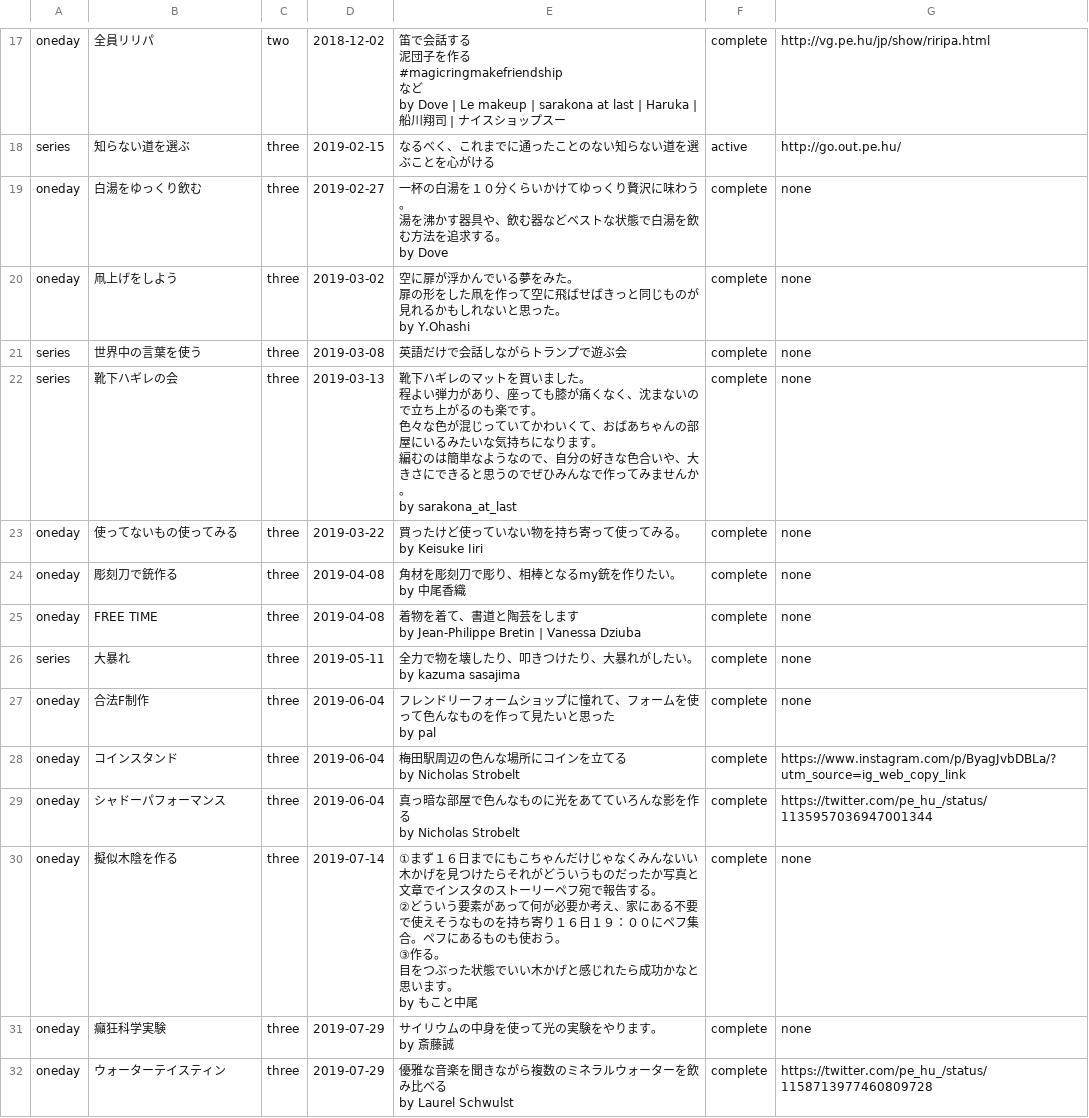
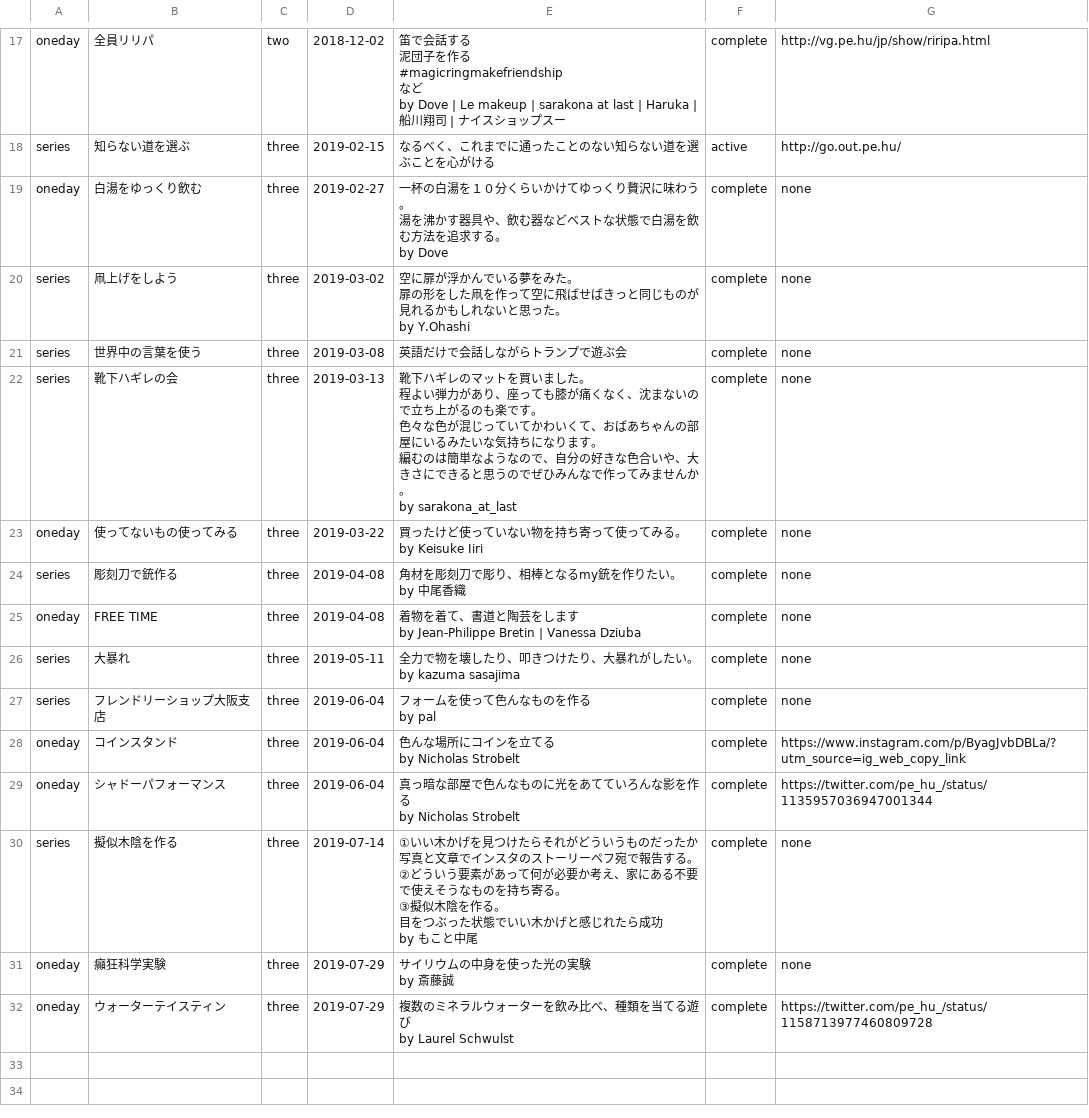
Before and after one commit to chottocrazy/index, a CSV file: weare/past.csv, drawn as a sheet; only a part is shown, gaps mark what is left out.

```diff
--- a/weare/past.csv
+++ b/weare/past.csv
@@ -58,6 +58,6 @@ oneday,白湯をゆっくり飲む,three,2019-02-27,"一杯の白湯を１０分
 by Dove",complete,none
-oneday,凧上げをしよう,three,2019-03-02,"空に扉が浮かんでいる夢をみた。
-扉の形をした凧を作って空に飛ばせばきっと同じものが見れるかもしれないと思った。
-
-by Y.Ohashi",complete,none
+series,凧上げをしよう,three,2019-03-02,"空に扉が浮かんでいる夢をみた。
+扉の形をした凧を作って空に飛ばせばきっと同じものが見れるかもしれないと思った。
+
+by Y.Ohashi",complete,none
 series,世界中の言葉を使う,three,2019-03-08,英語だけで会話しながらトランプで遊ぶ会,complete,none
@@ -73,5 +73,5 @@ oneday,使ってないもの使ってみる,three,2019-03-22,"買ったけど使
 by Keisuke Iiri",complete,none
-oneday,彫刻刀で銃作る,three,2019-04-08,"角材を彫刻刀で彫り、相棒となるmy銃を作りたい。
-
-by 中尾香織",complete,none
+series,彫刻刀で銃作る,three,2019-04-08,"角材を彫刻刀で彫り、相棒となるmy銃を作りたい。
+
+by 中尾香織",complete,none
 oneday,"FREE TIME",three,2019-04-08,"着物を着て、書道と陶芸をします
@@ -82,8 +82,8 @@ series,大暴れ,three,2019-05-11,"全力で物を壊したり、叩きつけた
 by kazuma sasajima",complete,none
-oneday,合法F制作,three,2019-06-04,"フレンドリーフォームショップに憧れて、フォームを使って色んなものを作って見たいと思った
-
-by pal",complete,none
-oneday,コインスタンド,three,2019-06-04,"梅田駅周辺の色んな場所にコインを立てる
-
-by Nicholas Strobelt",complete,https://www.instagram.com/p/ByagJvbDBLa/?utm_source=ig_web_copy_link
+series,フレンドリーショップ大阪支店,three,2019-06-04,"フォームを使って色んなものを作る
+
+by pal",complete,none
+oneday,コインスタンド,three,2019-06-04,"色んな場所にコインを立てる
+
+by Nicholas Strobelt",complete,https://www.instagram.com/p/ByagJvbDBLa/?utm_source=ig_web_copy_link
 oneday,シャドーパフォーマンス,three,2019-06-04,"真っ暗な部屋で色んなものに光をあてていろんな影を作る
@@ -91,13 +91,13 @@ oneday,シャドーパフォーマンス,three,2019-06-04,"真っ暗な部屋で
 by Nicholas Strobelt",complete,https://twitter.com/pe_hu_/status/1135957036947001344
-oneday,擬似木陰を作る,three,2019-07-14,"①まず１６日までにもこちゃんだけじゃなくみんないい木かげを見つけたらそれがどういうものだったか写真と文章でインスタのストーリーペフ宛で報告する。
-②どういう要素があって何が必要か考え、家にある不要で使えそうなものを持ち寄り１６日１９：００にペフ集合。ペフにあるものも使おう。
-③作る。
-目をつぶった状態でいい木かげと感じれたら成功かなと思います。
-
-by もこと中尾",complete,none
-oneday,癲狂科学実験,three,2019-07-29,"サイリウムの中身を使って光の実験をやります。
-
-by 斎藤誠",complete,none
-oneday,ウォーターテイスティン,three,2019-07-29,"優雅な音楽を聞きながら複数のミネラルウォーターを飲み比べる
-
-by Laurel Schwulst",complete,https://twitter.com/pe_hu_/status/1158713977460809728
+series,擬似木陰を作る,three,2019-07-14,"①いい木かげを見つけたらそれがどういうものだったか写真と文章でインスタのストーリーペフ宛で報告する。
+②どういう要素があって何が必要か考え、家にある不要で使えそうなものを持ち寄る。
+③擬似木陰を作る。
+目をつぶった状態でいい木かげと感じれたら成功
+
+by もこと中尾",complete,none
+oneday,癲狂科学実験,three,2019-07-29,"サイリウムの中身を使った光の実験
+
+by 斎藤誠",complete,none
+oneday,ウォーターテイスティン,three,2019-07-29,"複数のミネラルウォーターを飲み比べ、種類を当てる遊び
+
+by Laurel Schwulst",complete,https://twitter.com/pe_hu_/status/1158713977460809728
```
Also changed, not shown: 1 other file.
